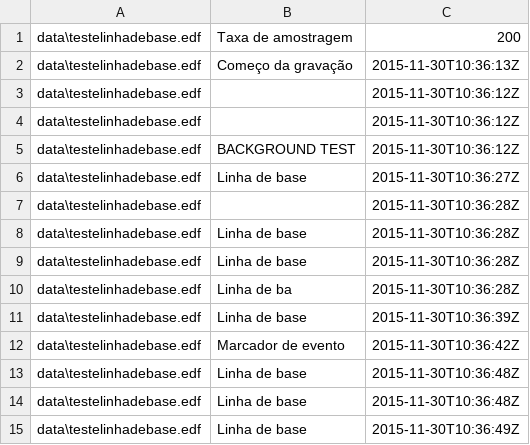
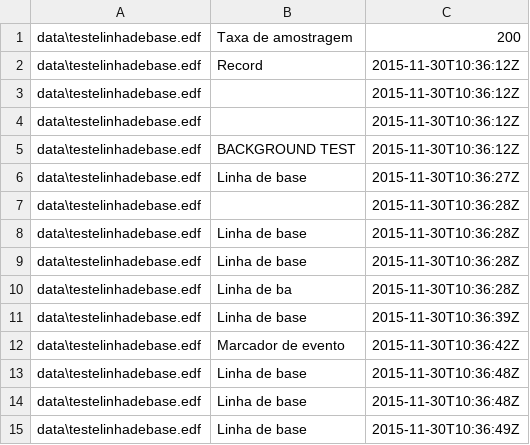
Before and after one commit to ishiikurisu/Lab, a CSV file: src/EDF/data/testelinhadebase.csv, drawn as a sheet.

```diff
--- a/src/EDF/data/testelinhadebase.csv
+++ b/src/EDF/data/testelinhadebase.csv
@@ -1,3 +1,3 @@
 data\testelinhadebase.edf	Taxa de amostragem	200
-data\testelinhadebase.edf	Começo da gravação	2015-11-30T10:36:13Z
+data\testelinhadebase.edf	Record	2015-11-30T10:36:12Z
 data\testelinhadebase.edf	   	2015-11-30T10:36:12Z
```
Also changed, not shown: 1 other file.
